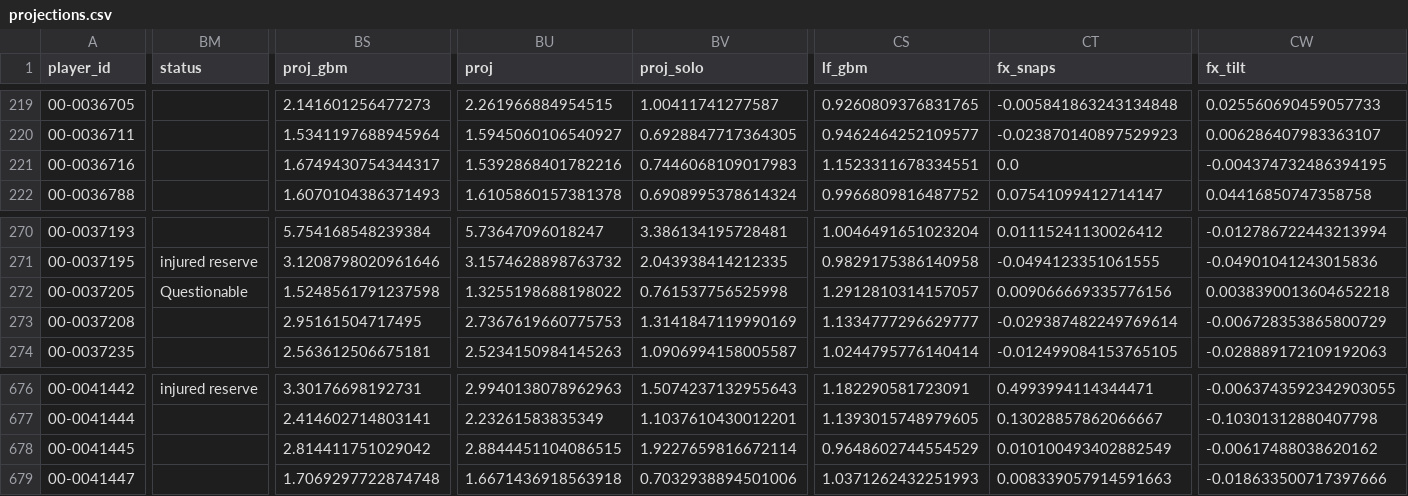
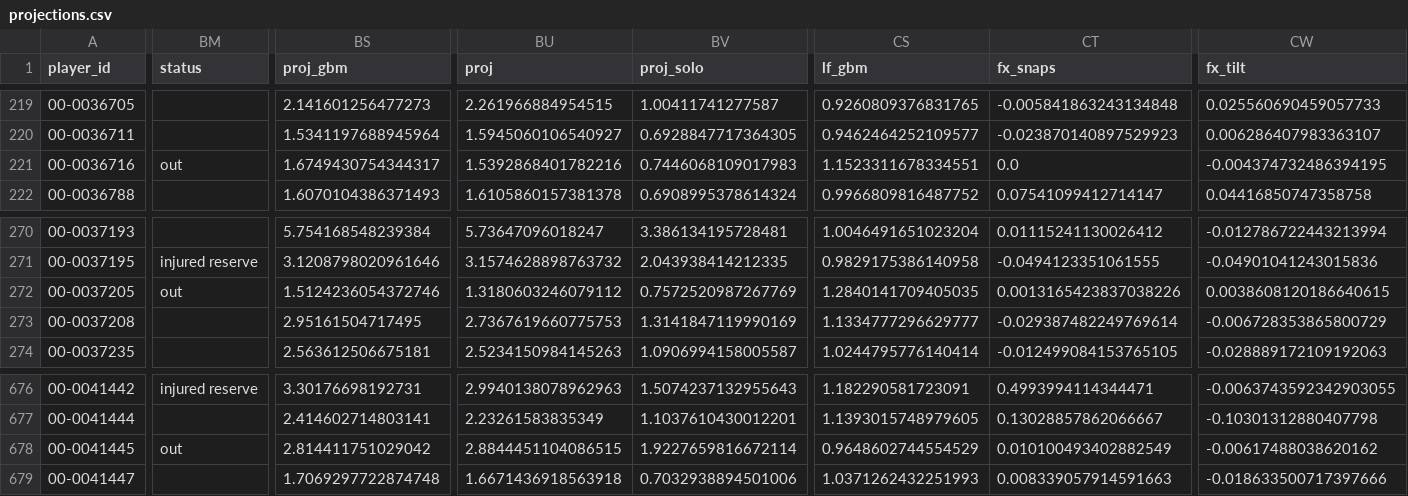
Before and after one commit to EvanDAmours/ArvellsStinkySlammerModel, a CSV file: data/cache/projections.csv, drawn as a sheet; only a part is shown, gaps mark what is left out; the diff covers the shown part only; the diff names each change by its address in the sheet, - before the commit and + after, or states it on an @@ line.

```diff
--- a/data/cache/projections.csv
+++ b/data/cache/projections.csv
-BM221 (status): (empty)
+BM221 (status): out
-BM272 (status): Questionable
+BM272 (status): out
-BS272 (proj_gbm): 1.5248561791237598
+BS272 (proj_gbm): 1.5124236054372746
-BU272 (proj): 1.3255198688198022
+BU272 (proj): 1.3180603246079112
-BV272 (proj_solo): 0.761537756525998
+BV272 (proj_solo): 0.7572520987267769
-CS272 (lf_gbm): 1.2912810314157057
+CS272 (lf_gbm): 1.2840141709405035
-CT272 (fx_snaps): 0.009066669335776156
+CT272 (fx_snaps): 0.0013165423837038226
-CW272 (fx_tilt): 0.0038390013604652218
+CW272 (fx_tilt): 0.0038608120186640615
-BM678 (status): (empty)
+BM678 (status): out
```
Also changed, not shown: 9 edited cells elsewhere in this file, data/consensus/fantasypros_2026_w10.csv, data/parlays.csv, 17 other files.
